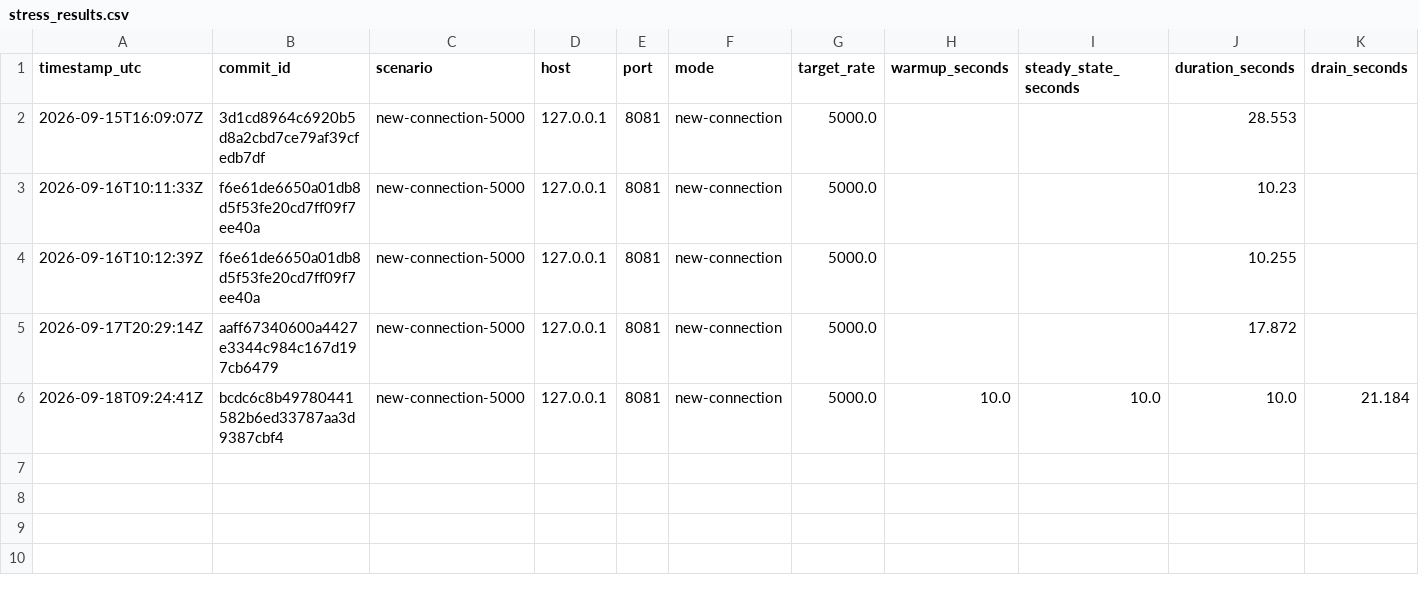
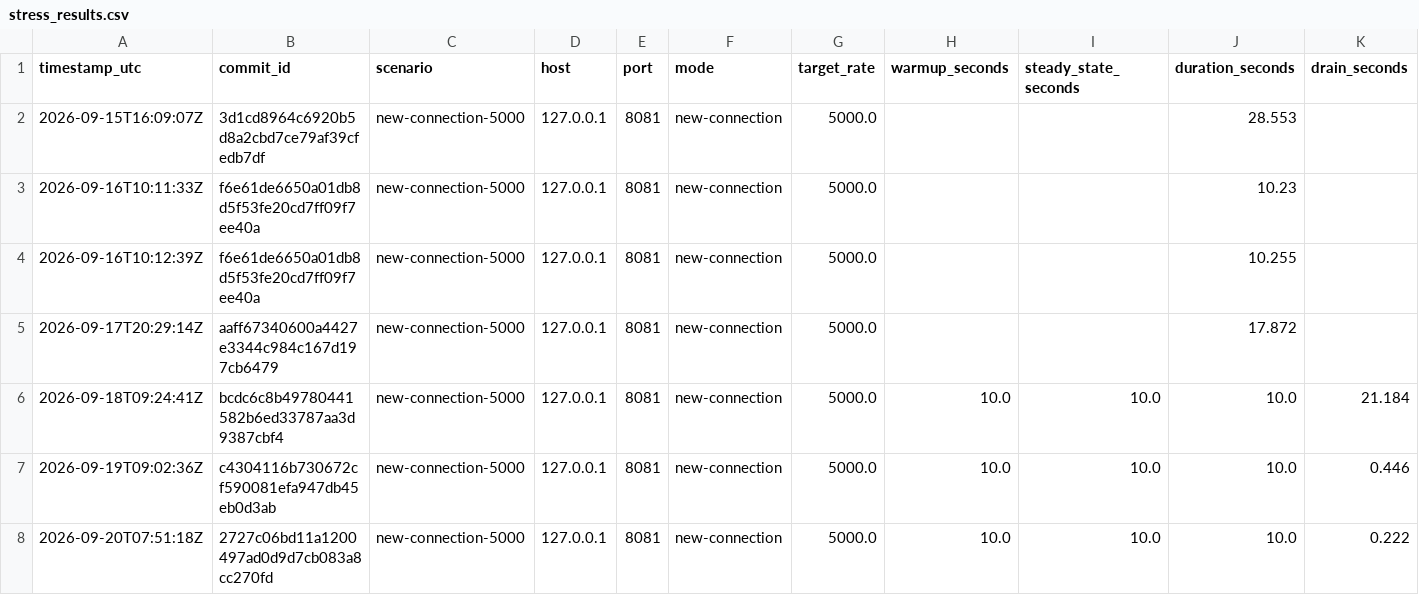
Before and after one commit to ramtinmk/http_server, a CSV file: benchmarks/stress_results.csv, drawn as a sheet; only a part is shown; rows hold the shown columns only; the diff names each change by its address in the sheet, - before the commit and + after, or states it on an @@ line.

Commit message:
Record Phase 3 benchmark results

```diff
--- a/benchmarks/stress_results.csv
+++ b/benchmarks/stress_results.csv
+row 7: 2026-09-19T09:02:36Z | c4304116b730672cf590081efa947db45eb0d3ab | new-connection-5000 | 127.0.0.1 | 8081 | new-connection | 5000.0 | 10.0 | 10.0 | 10.0 | 0.446
+row 8: 2026-09-20T07:51:18Z | 2727c06bd11a1200497ad0d9d7cb083a8cc270fd | new-connection-5000 | 127.0.0.1 | 8081 | new-connection | 5000.0 | 10.0 | 10.0 | 10.0 | 0.222
```
Also changed, not shown: 3 other files.
